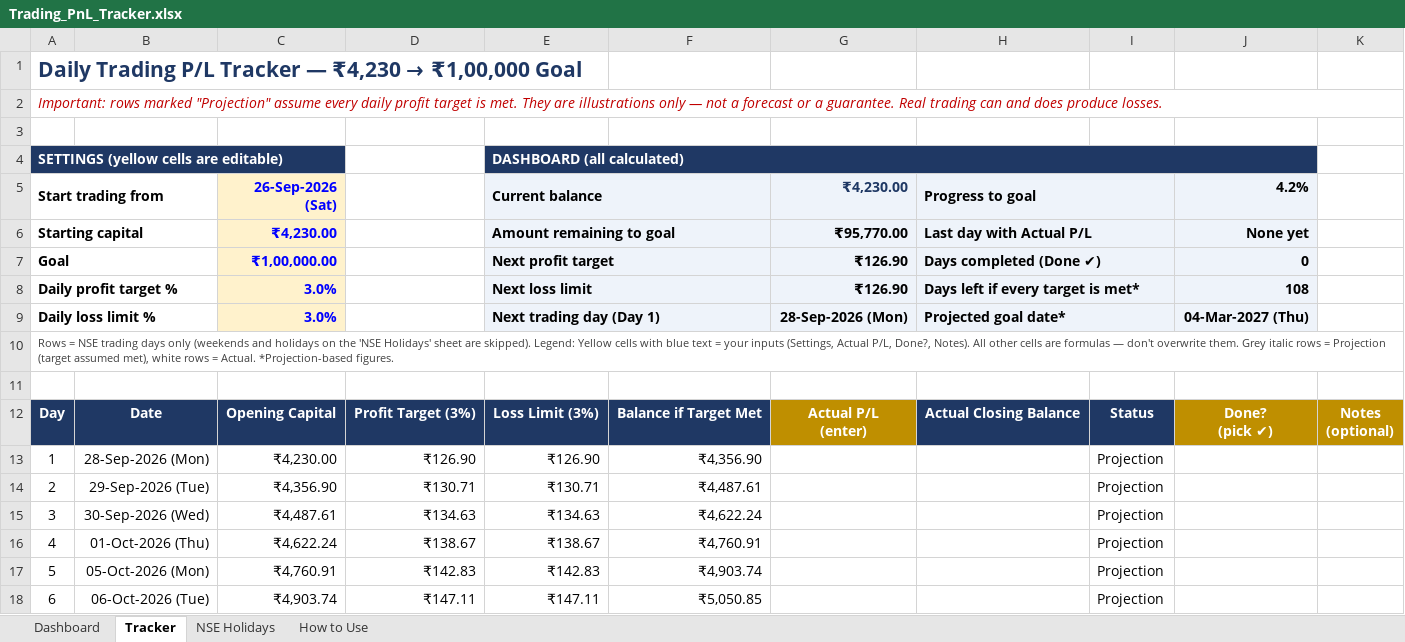
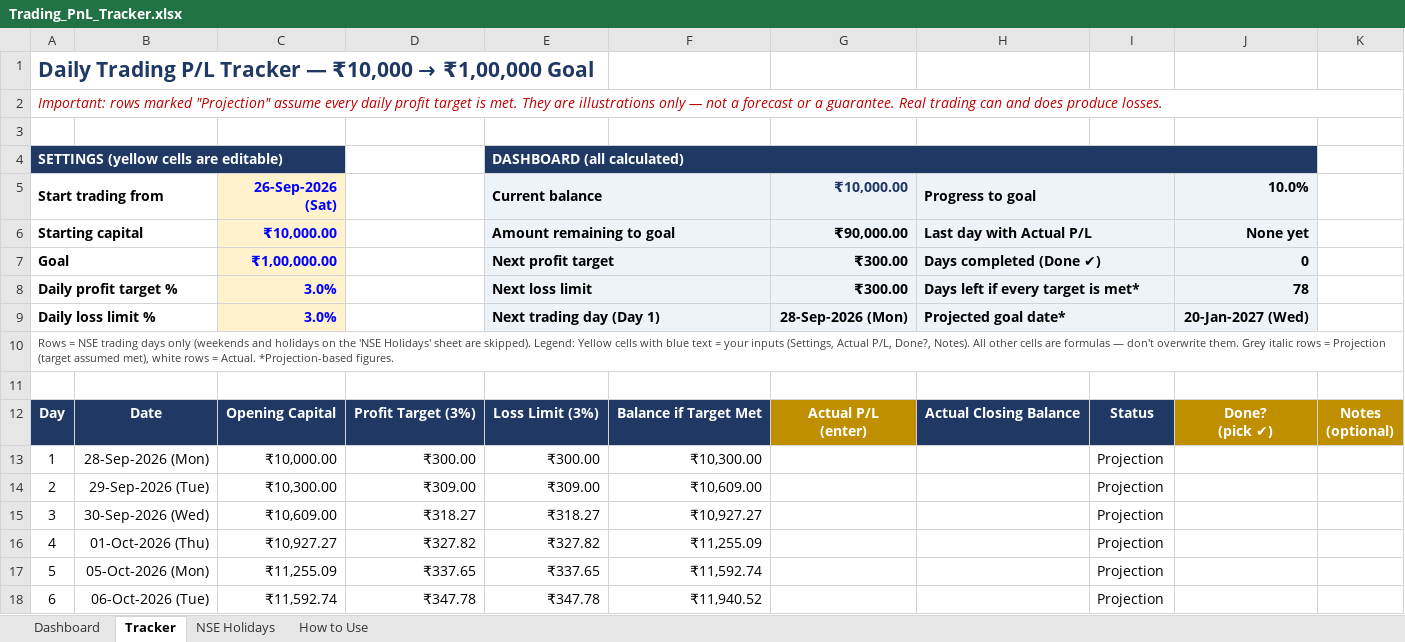
Before and after one commit to Shreyansh190902/2302030430083, an Excel workbook: Trading_PnL_Tracker.xlsx, sheet Tracker, drawn as a sheet; only a part is shown; values as stored, in another font and other column widths than the file's, no borders; conditional formats not drawn; the diff covers the shown part only; the diff names each change by its address in the sheet, - before the commit and + after, or states it on an @@ line.

```diff
--- a/Trading_PnL_Tracker.xlsx (sheet Tracker)
+++ b/Trading_PnL_Tracker.xlsx (sheet Tracker)
@@ column A (Start trading from) renumbered in row 1 @@
-G5: ₹4,230.00
+G5: ₹10,000.00
-J5: 4.2%
+J5: 10.0%
-C6 (26-Sep-2026 (Sat)): ₹4,230.00
+C6 (26-Sep-2026 (Sat)): ₹10,000.00
-G6 (₹10,000.00): ₹95,770.00
+G6 (₹10,000.00): ₹90,000.00
-G7:G8 (₹10,000.00): ₹126.90
+G7:G8 (₹10,000.00): ₹300.00
-J8 (10.0%): 108
+J8 (10.0%): 78
-J9 (10.0%): 04-Mar-2027 (Thu)
+J9 (10.0%): 20-Jan-2027 (Wed)
-C13 (26-Sep-2026 (Sat)): ₹4,230.00
+C13 (26-Sep-2026 (Sat)): ₹10,000.00
-D13: ₹126.90
+D13: ₹300.00
-E13 (Current balance): ₹126.90
+E13 (Current balance): ₹300.00
-F13: ₹4,356.90
+F13: ₹10,300.00
-C14 (26-Sep-2026 (Sat)): ₹4,356.90
+C14 (26-Sep-2026 (Sat)): ₹10,300.00
-D14: ₹130.71
+D14: ₹309.00
-E14 (Current balance): ₹130.71
+E14 (Current balance): ₹309.00
-F14: ₹4,487.61
+F14: ₹10,609.00
-C15 (26-Sep-2026 (Sat)): ₹4,487.61
+C15 (26-Sep-2026 (Sat)): ₹10,609.00
-D15: ₹134.63
+D15: ₹318.27
-E15 (Current balance): ₹134.63
+E15 (Current balance): ₹318.27
-F15: ₹4,622.24
+F15: ₹10,927.27
-C16 (26-Sep-2026 (Sat)): ₹4,622.24
+C16 (26-Sep-2026 (Sat)): ₹10,927.27
-D16: ₹138.67
+D16: ₹327.82
-E16 (Current balance): ₹138.67
+E16 (Current balance): ₹327.82
-F16: ₹4,760.91
+F16: ₹11,255.09
-C17 (26-Sep-2026 (Sat)): ₹4,760.91
+C17 (26-Sep-2026 (Sat)): ₹11,255.09
-D17: ₹142.83
+D17: ₹337.65
-E17 (Current balance): ₹142.83
+E17 (Current balance): ₹337.65
-F17: ₹4,903.74
+F17: ₹11,592.74
-C18 (26-Sep-2026 (Sat)): ₹4,903.74
+C18 (26-Sep-2026 (Sat)): ₹11,592.74
-D18: ₹147.11
+D18: ₹347.78
-E18 (Current balance): ₹147.11
+E18 (Current balance): ₹347.78
-F18: ₹5,050.85
+F18: ₹11,940.52
```
Also changed, not shown: 30 removed rows and 288 edited cells elsewhere in this sheet, sheet Dashboard, sheet How to Use, charts or pictures.
